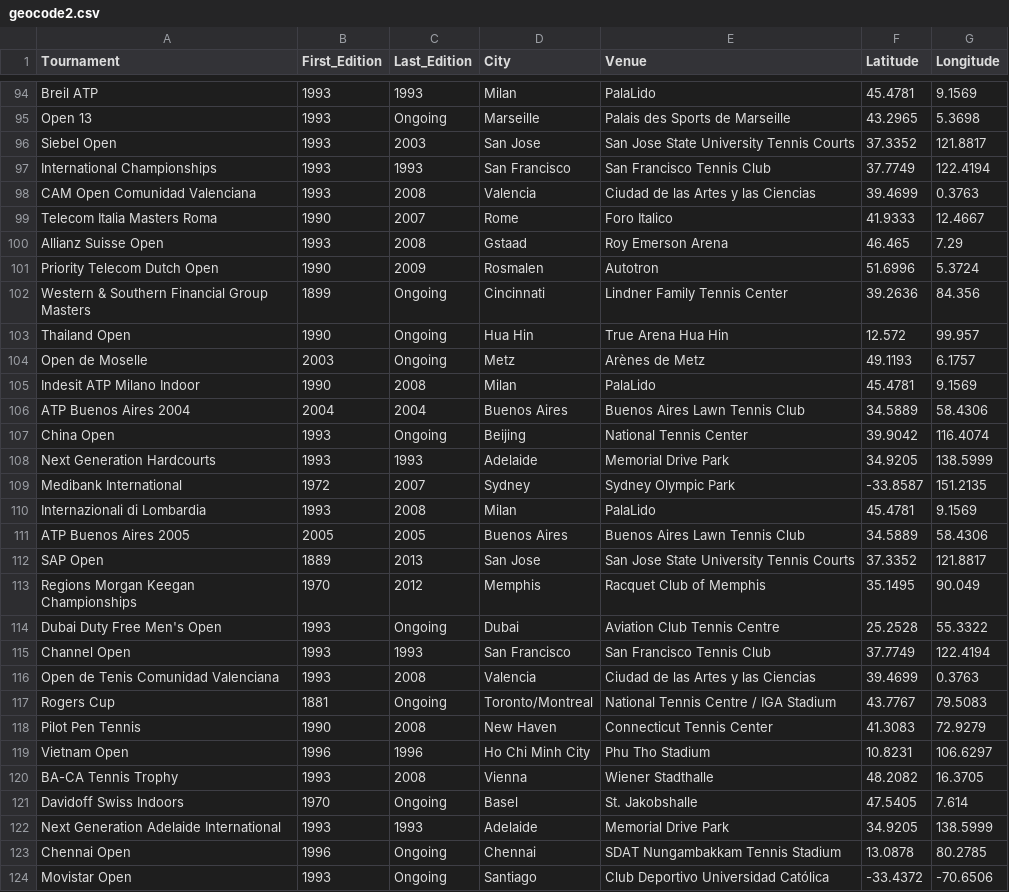
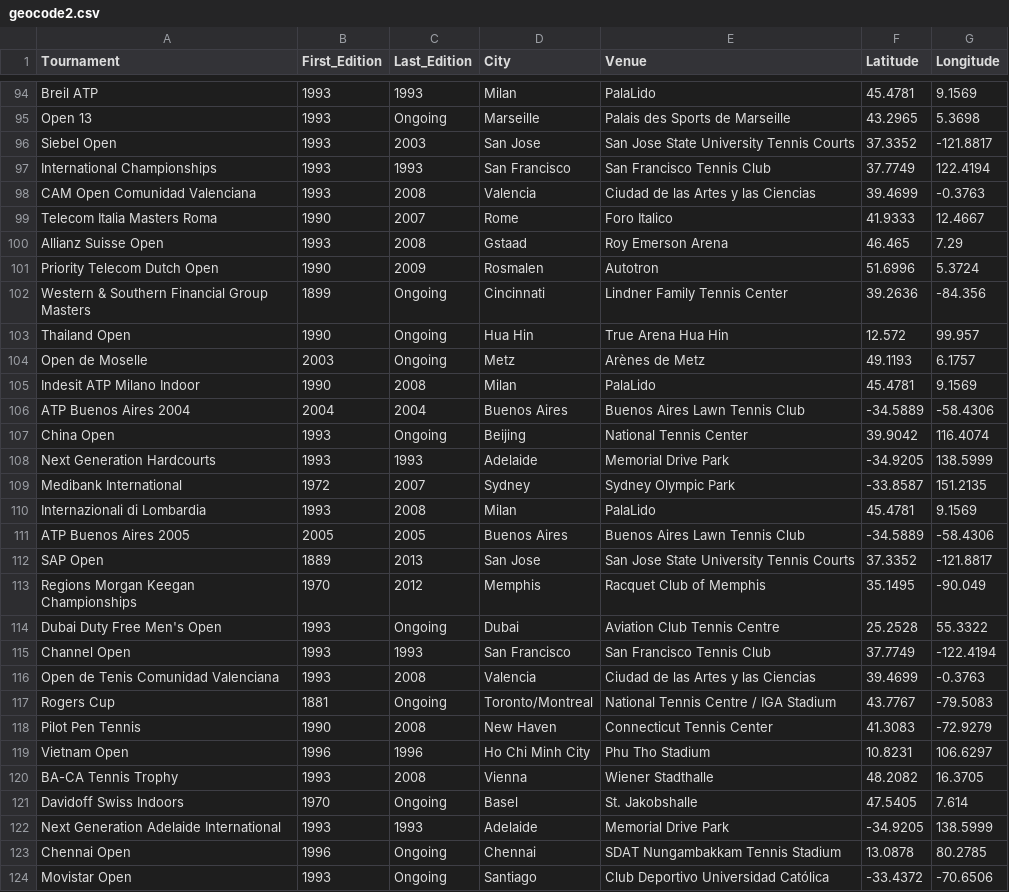
Before and after one commit to ziraax/Shiny-ATP500Dashboard, a CSV file: data/geocode2.csv, drawn as a sheet; only a part is shown, gaps mark what is left out; the diff covers the shown part only.

```diff
--- a/data/geocode2.csv
+++ b/data/geocode2.csv
@@ -95,5 +95,5 @@ Breil ATP,1993,1993,Milan,PalaLido,45.4781,9.1569
 Open 13,1993,Ongoing,Marseille,Palais des Sports de Marseille,43.2965,5.3698
-Siebel Open,1993,2003,San Jose,San Jose State University Tennis Courts,37.3352,121.8817
+Siebel Open,1993,2003,San Jose,San Jose State University Tennis Courts,37.3352,-121.8817
 International Championships,1993,1993,San Francisco,San Francisco Tennis Club,37.7749,122.4194
-CAM Open Comunidad Valenciana,1993,2008,Valencia,Ciudad de las Artes y las Ciencias,39.4699,0.3763
+CAM Open Comunidad Valenciana,1993,2008,Valencia,Ciudad de las Artes y las Ciencias,39.4699,-0.3763
 Telecom Italia Masters Roma,1990,2007,Rome,Foro Italico,41.9333,12.4667
@@ -101,3 +101,3 @@ Allianz Suisse Open,1993,2008,Gstaad,Roy Emerson Arena,46.465,7.29
 Priority Telecom Dutch Open,1990,2009,Rosmalen,Autotron,51.6996,5.3724
-Western & Southern Financial Group Masters,1899,Ongoing,Cincinnati,Lindner Family Tennis Center,39.2636,84.356
+Western & Southern Financial Group Masters,1899,Ongoing,Cincinnati,Lindner Family Tennis Center,39.2636,-84.356
 Thailand Open,1990,Ongoing,Hua Hin,True Arena Hua Hin,12.572,99.957
@@ -105,15 +105,15 @@ Open de Moselle,2003,Ongoing,Metz,Arènes de Metz,49.1193,6.1757
 Indesit ATP Milano Indoor ,1990,2008,Milan,PalaLido,45.4781,9.1569
-ATP Buenos Aires 2004,2004,2004,Buenos Aires,Buenos Aires Lawn Tennis Club,34.5889,58.4306
+ATP Buenos Aires 2004,2004,2004,Buenos Aires,Buenos Aires Lawn Tennis Club,-34.5889,-58.4306
 China Open,1993,Ongoing,Beijing,National Tennis Center,39.9042,116.4074
-Next Generation Hardcourts,1993,1993,Adelaide,Memorial Drive Park,34.9205,138.5999
+Next Generation Hardcourts,1993,1993,Adelaide,Memorial Drive Park,-34.9205,138.5999
 Medibank International,1972,2007,Sydney,Sydney Olympic Park,-33.8587,151.2135
 Internazionali di Lombardia,1993,2008,Milan,PalaLido,45.4781,9.1569
-ATP Buenos Aires 2005,2005,2005,Buenos Aires,Buenos Aires Lawn Tennis Club,34.5889,58.4306
-SAP Open,1889,2013,San Jose,San Jose State University Tennis Courts,37.3352,121.8817
-Regions Morgan Keegan Championships,1970,2012,Memphis,Racquet Club of Memphis,35.1495,90.049
+ATP Buenos Aires 2005,2005,2005,Buenos Aires,Buenos Aires Lawn Tennis Club,-34.5889,-58.4306
+SAP Open,1889,2013,San Jose,San Jose State University Tennis Courts,37.3352,-121.8817
+Regions Morgan Keegan Championships,1970,2012,Memphis,Racquet Club of Memphis,35.1495,-90.049
 Dubai Duty Free Men's Open,1993,Ongoing,Dubai,Aviation Club Tennis Centre,25.2528,55.3322
-Channel Open,1993,1993,San Francisco,San Francisco Tennis Club,37.7749,122.4194
-Open de Tenis Comunidad Valenciana,1993,2008,Valencia,Ciudad de las Artes y las Ciencias,39.4699,0.3763
-Rogers Cup,1881,Ongoing,Toronto/Montreal,National Tennis Centre / IGA Stadium,43.7767,79.5083
-Pilot Pen Tennis,1990,2008,New Haven,Connecticut Tennis Center,41.3083,72.9279
+Channel Open,1993,1993,San Francisco,San Francisco Tennis Club,37.7749,-122.4194
+Open de Tenis Comunidad Valenciana,1993,2008,Valencia,Ciudad de las Artes y las Ciencias,39.4699,-0.3763
+Rogers Cup,1881,Ongoing,Toronto/Montreal,National Tennis Centre / IGA Stadium,43.7767,-79.5083
+Pilot Pen Tennis,1990,2008,New Haven,Connecticut Tennis Center,41.3083,-72.9279
 Vietnam Open,1996,1996,Ho Chi Minh City,Phu Tho Stadium,10.8231,106.6297
@@ -121,3 +121,3 @@ BA-CA Tennis Trophy,1993,2008,Vienna,Wiener Stadthalle,48.2082,16.3705
 Davidoff Swiss Indoors,1970,Ongoing,Basel,St. Jakobshalle,47.5405,7.614
-Next Generation Adelaide International,1993,1993,Adelaide,Memorial Drive Park,34.9205,138.5999
+Next Generation Adelaide International,1993,1993,Adelaide,Memorial Drive Park,-34.9205,138.5999
 Chennai Open,1996,Ongoing,Chennai,SDAT Nungambakkam Tennis Stadium,13.0878,80.2785
```
Also changed, not shown: 68 edited cells elsewhere in this file, 3 other files.
